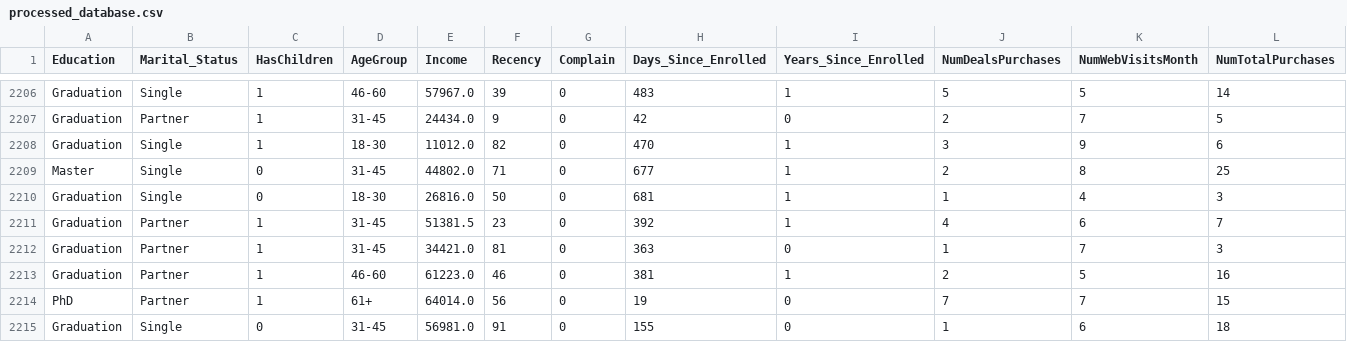
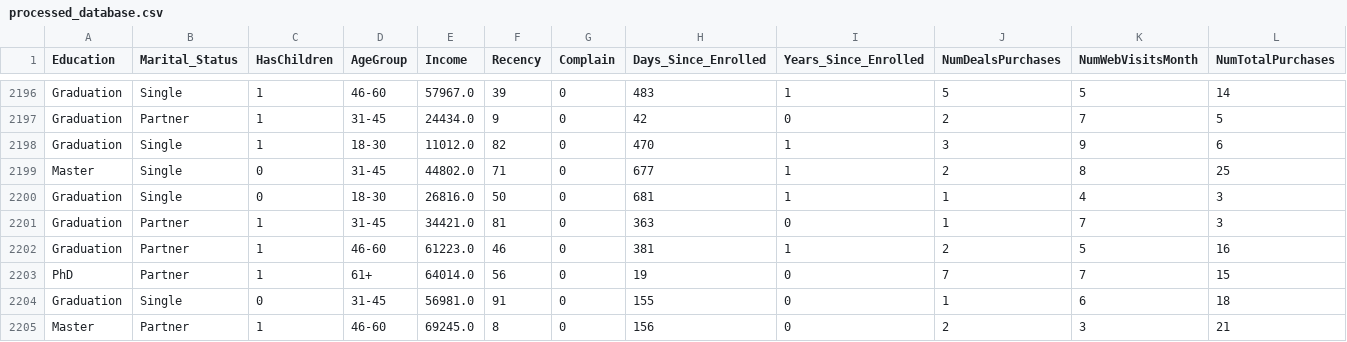
Before and after one commit to matheusresende7/ds_projeto_final_5_modelo_clusterizacao_classificacao_app_delivery, a CSV file: data/processed/processed_database.csv, drawn as a sheet; only a part is shown, gaps mark what is left out; the shorter side is filled out with more unchanged rows; rows hold the shown columns only; the diff covers the shown part only; the diff names each change by its address in the sheet, - before the commit and + after, or states it on an @@ line.

```diff
--- a/data/processed/processed_database.csv
+++ b/data/processed/processed_database.csv
-row 2211: Graduation | Partner | 1 | 31-45 | 51381.5 | 23 | 0 | 392 | 1 | 4 | 6 | 7
```
Also changed, not shown: 10 removed rows elsewhere in this file, 6 other files.
